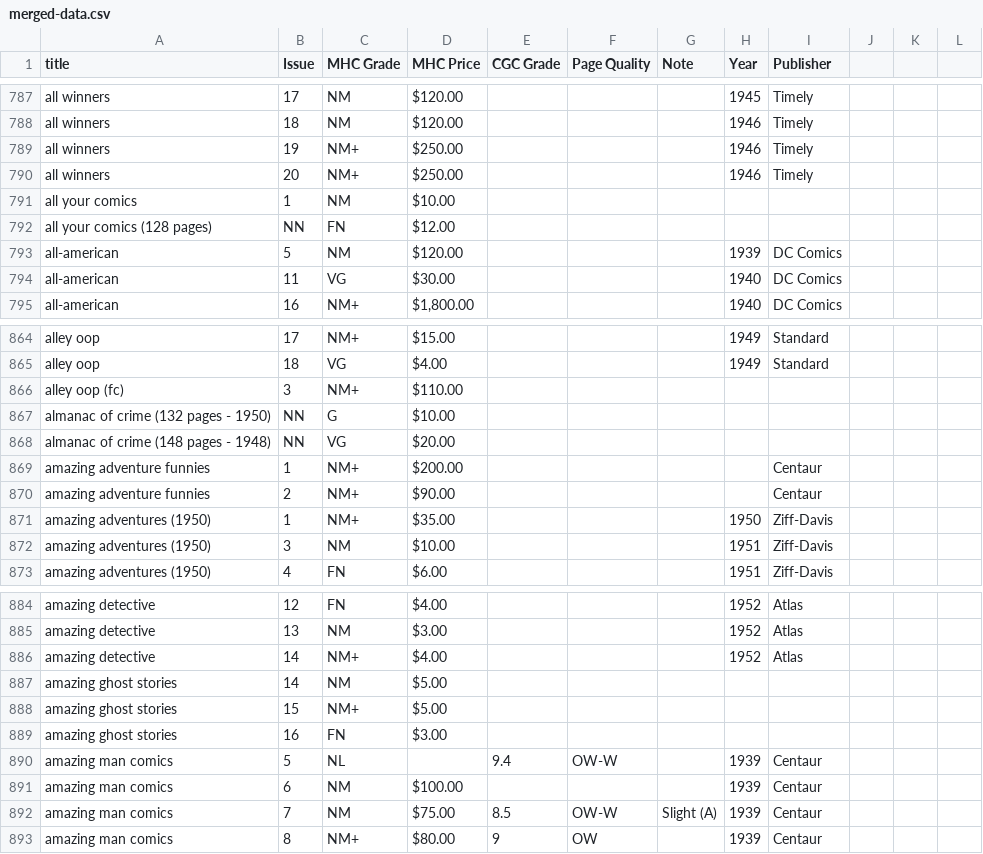
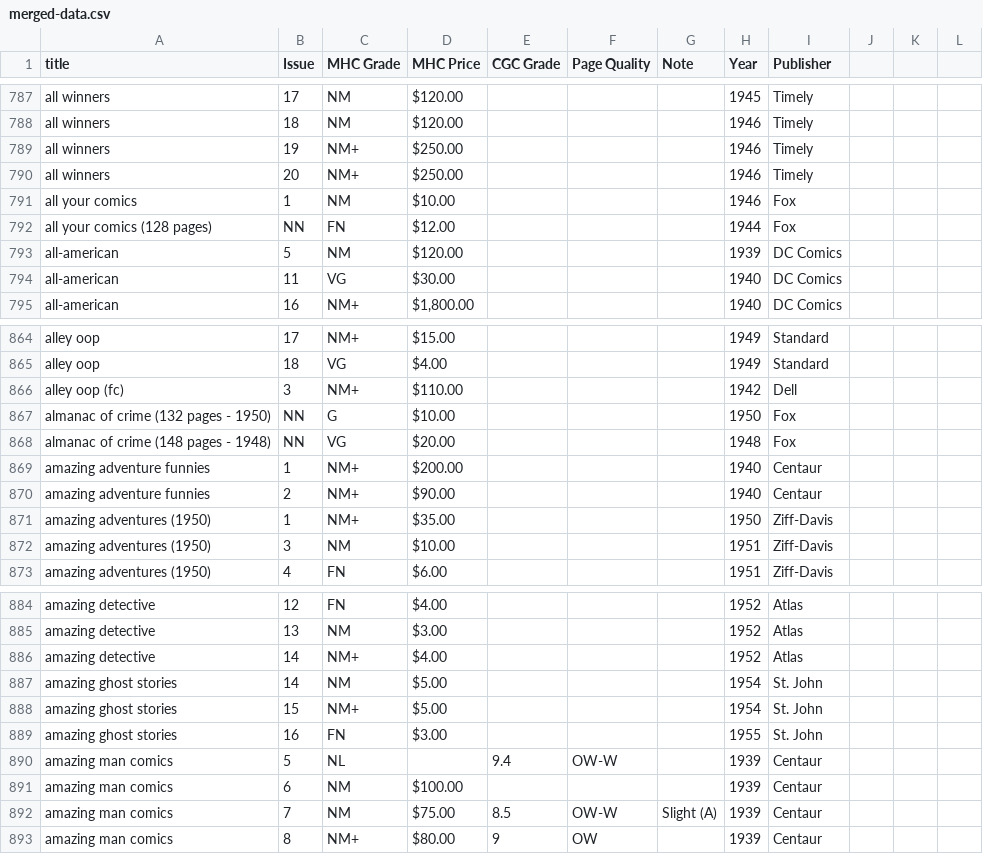
Before and after one commit to roblarsen/Edgar-Church-Collection-Data, a CSV file: merged-data.csv, drawn as a sheet; only a part is shown, gaps mark what is left out; the diff covers the shown part only.

```diff
--- a/merged-data.csv
+++ b/merged-data.csv
@@ -790,4 +790,4 @@ all winners,19,NM+,$250.00 ,,,,1946,Timely,,,
 all winners,20,NM+,$250.00 ,,,,1946,Timely,,,
-all your comics,1,NM,$10.00 ,,,,,,,,
-all your comics (128 pages),NN,FN,$12.00 ,,,,,,,,
+all your comics,1,NM,$10.00 ,,,,1946,Fox,,,
+all your comics (128 pages),NN,FN,$12.00 ,,,,1944,Fox,,,
 all-american,5,NM,$120.00 ,,,,1939,DC Comics,,,
@@ -865,7 +865,7 @@ alley oop,17,NM+,$15.00 ,,,,1949,Standard,,,
 alley oop,18,VG,$4.00 ,,,,1949,Standard,,,
-alley oop (fc),3,NM+,$110.00 ,,,,,,,,
-almanac of crime (132 pages - 1950),NN,G,$10.00 ,,,,,,,,
-almanac of crime (148 pages - 1948),NN,VG,$20.00 ,,,,,,,,
-amazing adventure funnies,1,NM+,$200.00 ,,,,,Centaur,,,
-amazing adventure funnies,2,NM+,$90.00 ,,,,,Centaur,,,
+alley oop (fc),3,NM+,$110.00 ,,,,1942,Dell,,,
+almanac of crime (132 pages - 1950),NN,G,$10.00 ,,,,1950,Fox,,,
+almanac of crime (148 pages - 1948),NN,VG,$20.00 ,,,,1948,Fox,,,
+amazing adventure funnies,1,NM+,$200.00 ,,,,1940,Centaur,,,
+amazing adventure funnies,2,NM+,$90.00 ,,,,1940,Centaur,,,
 amazing adventures (1950),1,NM+,$35.00 ,,,,1950,Ziff-Davis,,,
@@ -886,5 +886,5 @@ amazing detective,13,NM,$3.00 ,,,,1952,Atlas,,,
 amazing detective,14,NM+,$4.00 ,,,,1952,Atlas,,,
-amazing ghost stories,14,NM,$5.00 ,,,,,,,,
-amazing ghost stories,15,NM+,$5.00 ,,,,,,,,
-amazing ghost stories,16,FN,$3.00 ,,,,,,,,
+amazing ghost stories,14,NM,$5.00 ,,,,1954,St. John,,,
+amazing ghost stories,15,NM+,$5.00 ,,,,1954,St. John,,,
+amazing ghost stories,16,FN,$3.00 ,,,,1955,St. John,,,
 amazing man comics ,5,NL ,,9.4,OW-W , ,1939,Centaur,,,
```
Also changed, not shown: 25 edited cells elsewhere in this file.
